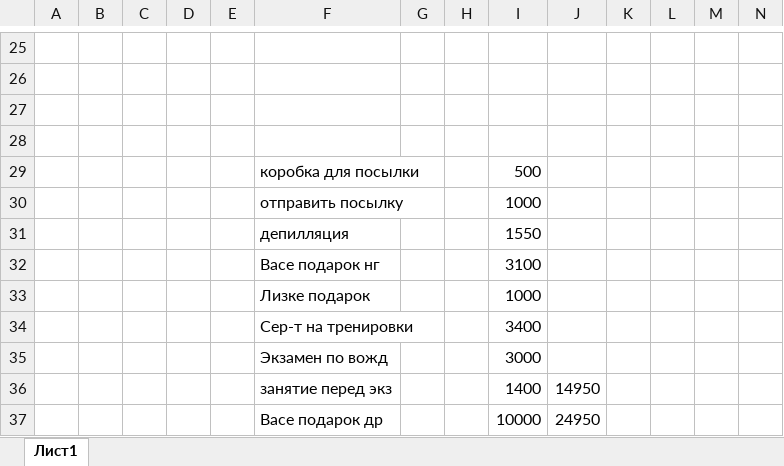
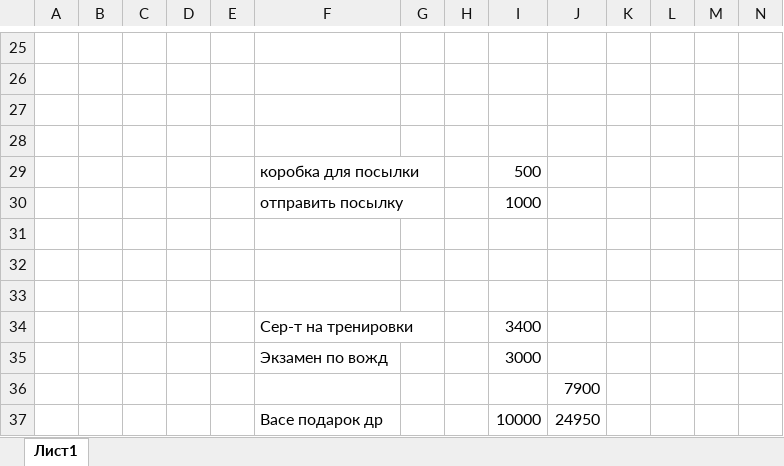
Before and after one commit to veronikaard/ProjectQt, an Excel workbook: БюджетДекабрь.xlsx, sheet Лист1, drawn as a sheet; only a part is shown, gaps mark what is left out; values as stored, in another font and other column widths than the file's, no borders; removed rows and columns are numbered as before the commit, all else as after; rows hold the shown columns only; the diff covers the shown part only; the diff names each change by its address in the sheet, - before the commit and + after, or states it on an @@ line.

```diff
--- a/БюджетДекабрь.xlsx (sheet Лист1)
+++ b/БюджетДекабрь.xlsx (sheet Лист1)
-row 31:  |  |  |  |  | депилляция |  |  | 1550
+row 31: (empty)
-row 32:  |  |  |  |  | Васе подарок нг |  |  | 3100
+row 32: (empty)
-row 33:  |  |  |  |  | Лизке подарок |  |  | 1000
+row 33: (empty)
-row 36:  |  |  |  |  | занятие перед экз |  |  | 1400 | 14950
+row 36:  |  |  |  |  |  |  |  |  | 7900
```
Also changed, not shown: 1 added row, 1 removed row, 69 edited cells and merged cells elsewhere in this sheet.
